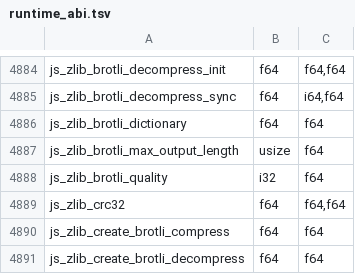
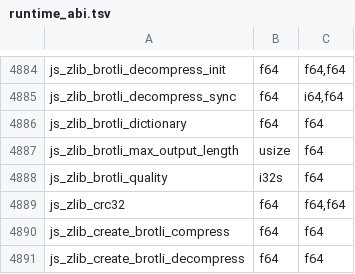
Before and after one commit to PerryTS/perry, a TSV file: crates/perry-codegen/src/wasm32/runtime_abi.tsv, drawn as a sheet; only a part is shown, gaps mark what is left out.

Commit message:
fix(wasm32): regenerate the runtime ABI table for js_zlib_brotli_quality
The table listed js_zlib_brotli_quality's return as `i32`, which the
table reader rejects, so every wasm compile panicked while loading it.
Regenerated with scripts/runtime_abi_check.py --emit-wasm-abi (`i32s`).

```diff
--- a/crates/perry-codegen/src/wasm32/runtime_abi.tsv
+++ b/crates/perry-codegen/src/wasm32/runtime_abi.tsv
@@ -4887,3 +4887,3 @@ js_zlib_brotli_dictionary	f64	f64
 js_zlib_brotli_max_output_length	usize	f64
-js_zlib_brotli_quality	i32	f64
+js_zlib_brotli_quality	i32s	f64
 js_zlib_crc32	f64	f64,f64
```
Also changed, not shown: 1 other file.
